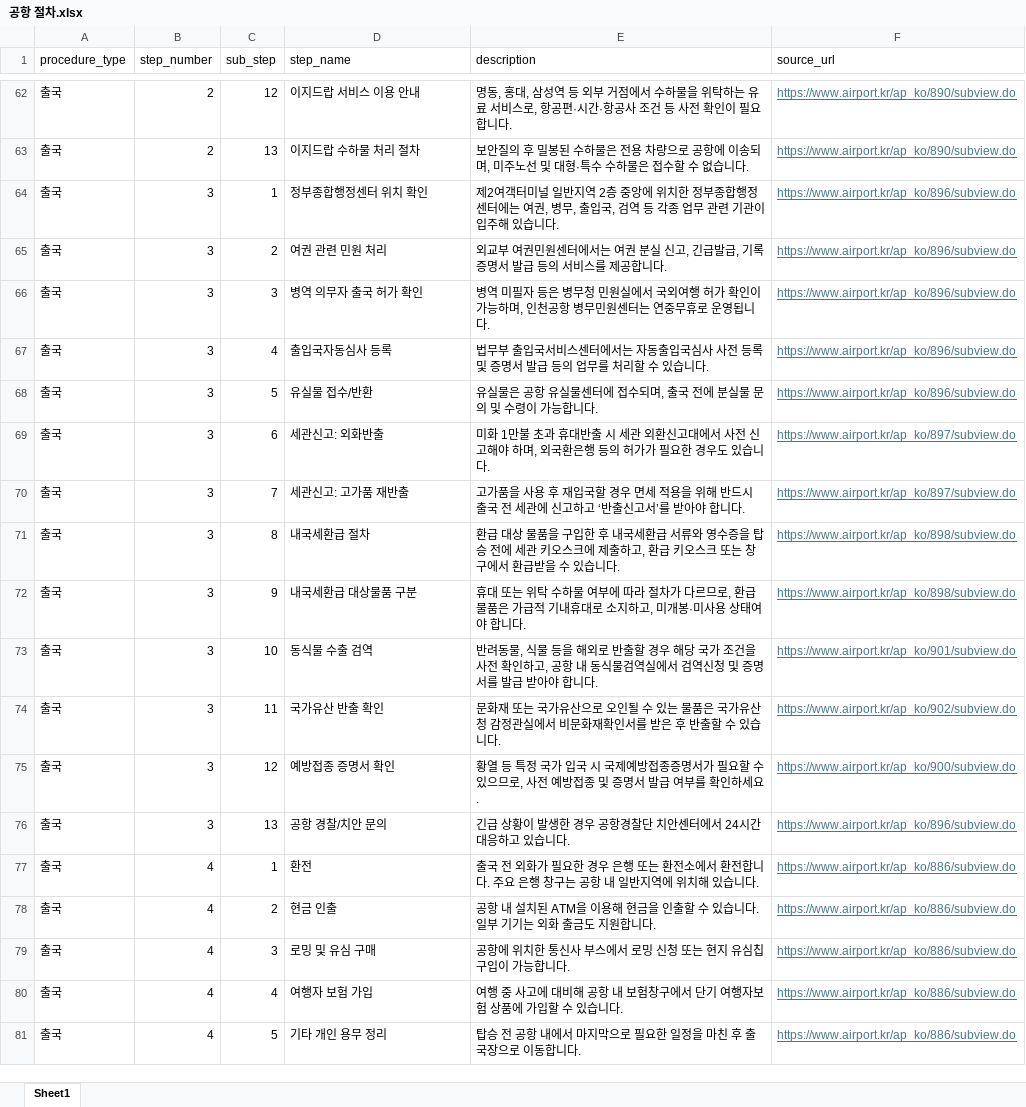
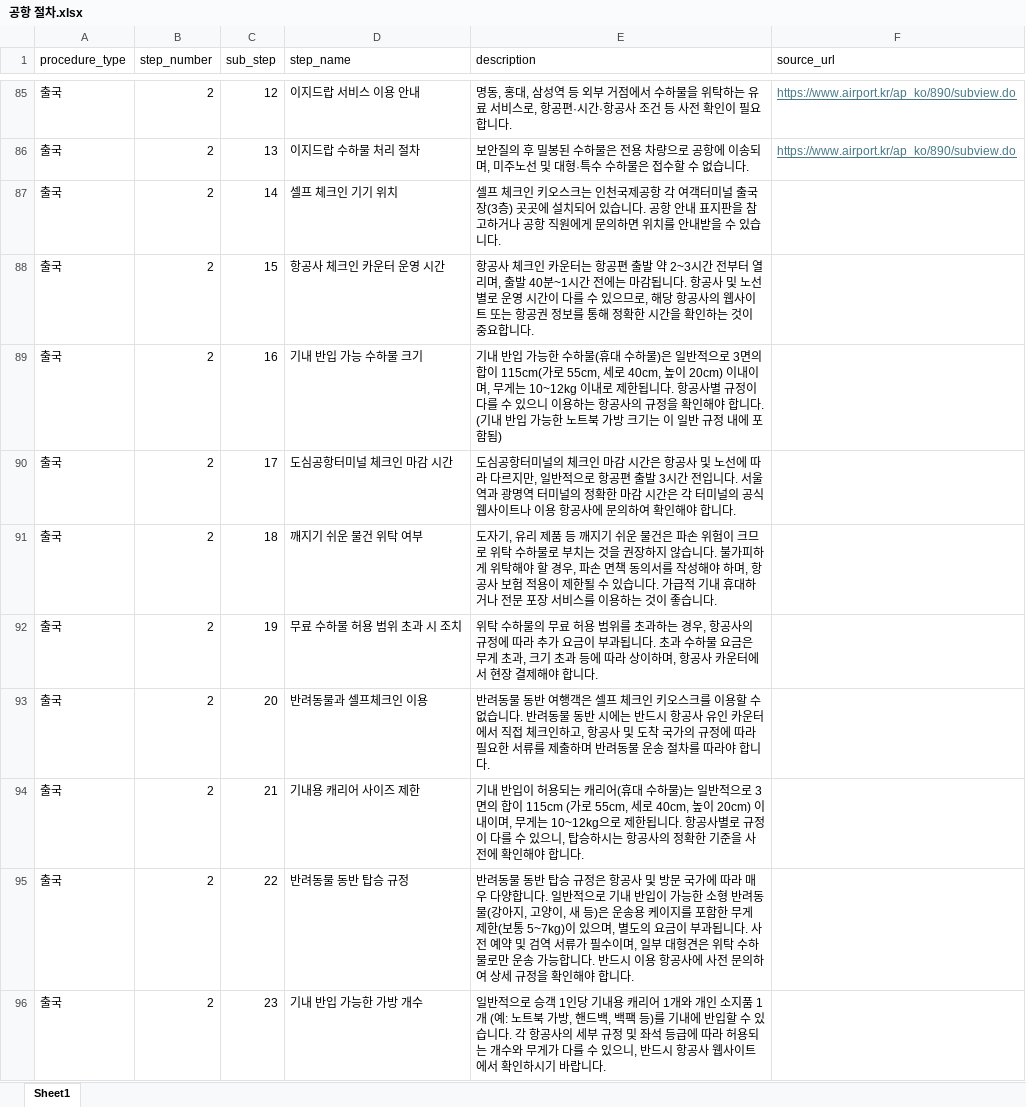
Before and after one commit to aivleCloudNative0715/ICN-AI-chatbot, an Excel workbook: db/공항 절차.xlsx, sheet Sheet1, drawn as a sheet; only a part is shown, gaps mark what is left out; the shorter side is filled out with more unchanged rows; values as stored, in another font and other column widths than the file's, no borders; the diff covers the shown part only; the diff names each change by its address in the sheet, - before the commit and + after, or states it on an @@ line.

```diff
--- a/db/공항 절차.xlsx (sheet Sheet1)
+++ b/db/공항 절차.xlsx (sheet Sheet1)
+row 87: 출국 | 2 | 14 | 셀프 체크인 기기 위치 | 셀프 체크인 키오스크는 인천국제공항 각 여객터미널 출국장(3층) 곳곳에 설치되어 있습니다. 공항 안내 표지판을 참고하거나 공항 직원에게 문의하면 위치를 안내받을 수 있습니다.
+row 88: 출국 | 2 | 15 | 항공사 체크인 카운터 운영 시간 | 항공사 체크인 카운터는 항공편 출발 약 2~3시간 전부터 열리며, 출발 40분~1시간 전에는 마감됩니다. 항공사 및 노선별로 운영 시간이 다를 수 있으므로, 해당 항공사의 웹사이트 또는 항공권 정보를 통해 정확한 시간을 확인하는 것이 중요합니다.
+row 89: 출국 | 2 | 16 | 기내 반입 가능 수하물 크기 | 기내 반입 가능한 수하물(휴대 수하물)은 일반적으로 3면의 합이 115cm(가로 55cm, 세로 40cm, 높이 20cm) 이내이며, 무게는 10~12kg 이내로 제한됩니다. 항공사별 규정이 다를 수 있으니 이용하는 항공사의 규정을 확인해야 합니다. (기내 반입 가능한 노트북 가방 크기는 이 일반 규정 내에 포함됨)
+row 90: 출국 | 2 | 17 | 도심공항터미널 체크인 마감 시간 | 도심공항터미널의 체크인 마감 시간은 항공사 및 노선에 따라 다르지만, 일반적으로 항공편 출발 3시간 전입니다. 서울역과 광명역 터미널의 정확한 마감 시간은 각 터미널의 공식 웹사이트나 이용 항공사에 문의하여 확인해야 합니다.
+row 91: 출국 | 2 | 18 | 깨지기 쉬운 물건 위탁 여부 | 도자기, 유리 제품 등 깨지기 쉬운 물건은 파손 위험이 크므로 위탁 수하물로 부치는 것을 권장하지 않습니다. 불가피하게 위탁해야 할 경우, 파손 면책 동의서를 작성해야 하며, 항공사 보험 적용이 제한될 수 있습니다. 가급적 기내 휴대하거나 전문 포장 서비스를 이용하는 것이 좋습니다.
+row 92: 출국 | 2 | 19 | 무료 수하물 허용 범위 초과 시 조치 | 위탁 수하물의 무료 허용 범위를 초과하는 경우, 항공사의 규정에 따라 추가 요금이 부과됩니다. 초과 수하물 요금은 무게 초과, 크기 초과 등에 따라 상이하며, 항공사 카운터에서 현장 결제해야 합니다.
+row 93: 출국 | 2 | 20 | 반려동물과 셀프체크인 이용 | 반려동물 동반 여행객은 셀프 체크인 키오스크를 이용할 수 없습니다. 반려동물 동반 시에는 반드시 항공사 유인 카운터에서 직접 체크인하고, 항공사 및 도착 국가의 규정에 따라 필요한 서류를 제출하며 반려동물 운송 절차를 따라야 합니다.
+row 94: 출국 | 2 | 21 | 기내용 캐리어 사이즈 제한 | 기내 반입이 허용되는 캐리어(휴대 수하물)는 일반적으로 3면의 합이 115cm (가로 55cm, 세로 40cm, 높이 20cm) 이내이며, 무게는 10~12kg으로 제한됩니다. 항공사별로 규정이 다를 수 있으니, 탑승하시는 항공사의 정확한 기준을 사전에 확인해야 합니다.
+row 95: 출국 | 2 | 22 | 반려동물 동반 탑승 규정 | 반려동물 동반 탑승 규정은 항공사 및 방문 국가에 따라 매우 다양합니다. 일반적으로 기내 반입이 가능한 소형 반려동물(강아지, 고양이, 새 등)은 운송용 케이지를 포함한 무게 제한(보통 5~7kg)이 있으며, 별도의 요금이 부과됩니다. 사전 예약 및 검역 서류가 필수이며, 일부 대형견은 위탁 수하물로만 운송 가능합니다. 반드시 이용 항공사에 사전 문의하여 상세 규정을 확인해야 합니다.
+row 96: 출국 | 2 | 23 | 기내 반입 가능한 가방 개수 | 일반적으로 승객 1인당 기내용 캐리어 1개와 개인 소지품 1개 (예: 노트북 가방, 핸드백, 백팩 등)를 기내에 반입할 수 있습니다. 각 항공사의 세부 규정 및 좌석 등급에 따라 허용되는 개수와 무게가 다를 수 있으니, 반드시 항공사 웹사이트에서 확인하시기 바랍니다.
```
Also changed, not shown: 39 added rows and 2 edited cells elsewhere in this sheet, db/restricted_item.xlsx, db/환승 경로.xlsx, 6 other files.
